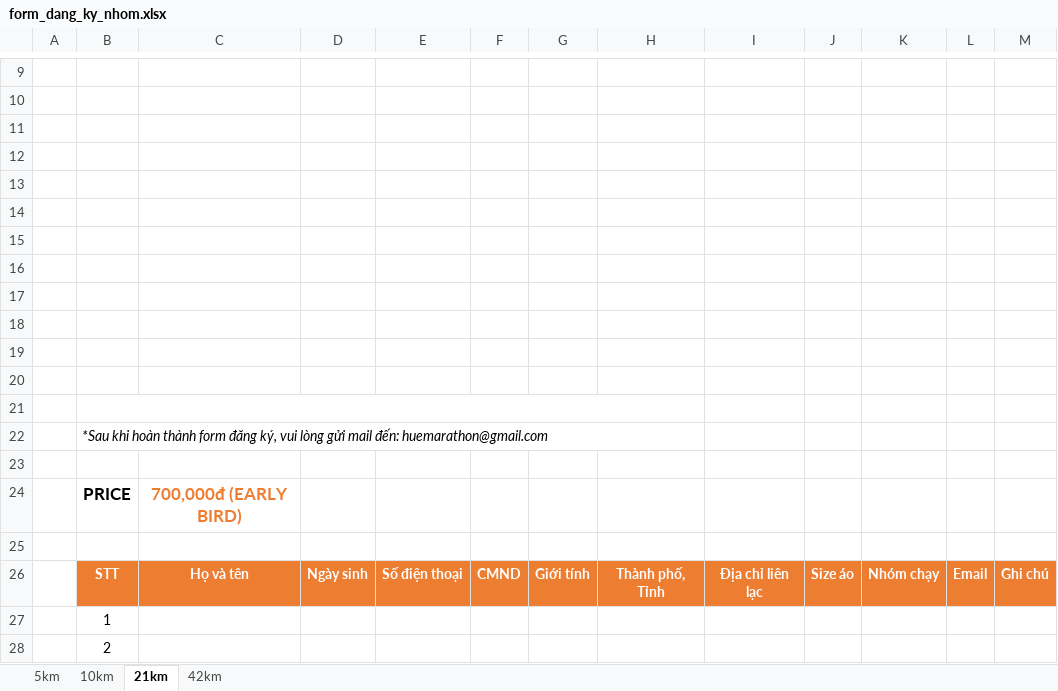
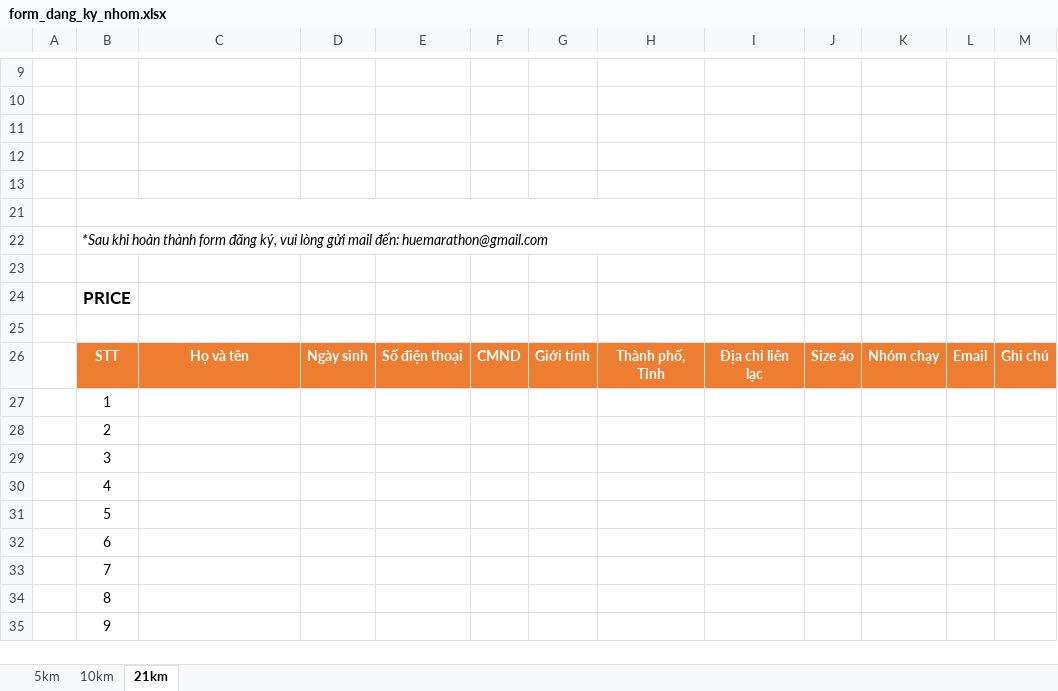
Before and after one commit to dinhlongit/dinhlongit.github.io, an Excel workbook: en/uploads/form_dang_ky_nhom.xlsx, sheet 21km, drawn as a sheet; only a part is shown, gaps mark what is left out; the shorter side is filled out with more unchanged rows; values as stored, in another font and other column widths than the file's, no borders; charts and pictures not drawn; removed rows and columns are numbered as before the commit, all else as after; the diff names each change by its address in the sheet, - before the commit and + after, or states it on an @@ line.

```diff
--- a/en/uploads/form_dang_ky_nhom.xlsx (sheet 21km)
+++ b/en/uploads/form_dang_ky_nhom.xlsx (sheet 21km)
-sheet tab: 42km
+B21:H21 merged
-row 15: (empty)
-row 16: (empty)
-row 17: (empty)
-row 18: (empty)
-row 19: (empty)
-row 20: (empty)
-row 21: (empty)
-C24: 700,000đ (EARLY BIRD)
+C24: (empty)
```
Also changed, not shown: sheet 5km, sheet 10km, charts or pictures, uploads/form_dang_ky_nhom.xlsx, 4 other files.
